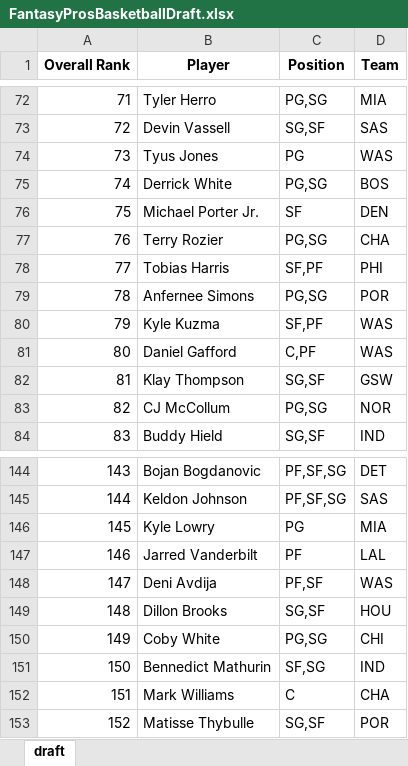
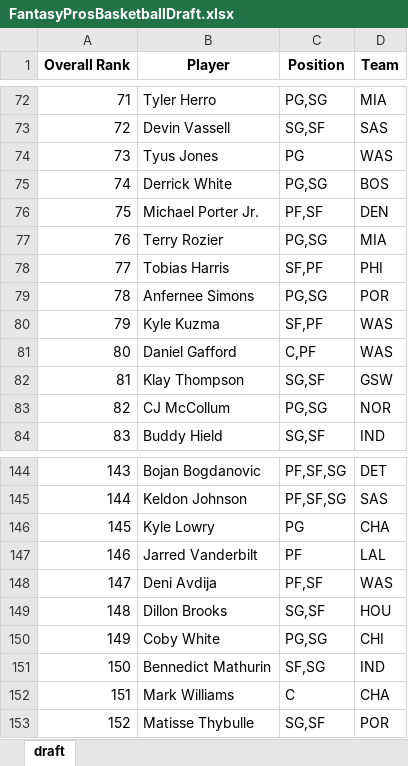
Before and after one commit to barbacbd/FantasyRankings, an Excel workbook: docs/FantasyProsBasketballDraft.xlsx, sheet draft, drawn as a sheet; only a part is shown, gaps mark what is left out; values as stored, in another font and other column widths than the file's, no borders; the diff names each change by its address in the sheet, - before the commit and + after, or states it on an @@ line.

```diff
--- a/docs/FantasyProsBasketballDraft.xlsx (sheet draft)
+++ b/docs/FantasyProsBasketballDraft.xlsx (sheet draft)
-C76 (Position): SF
+C76 (Position): PF,SF
-D77 (Team): CHA
+D77 (Team): MIA
-D146 (Team): MIA
+D146 (Team): CHA
```
Also changed, not shown: docs/FantasyProsBaseballDraft.xlsx, docs/FantasyProsFootballDraft.xlsx, 8 other files.
